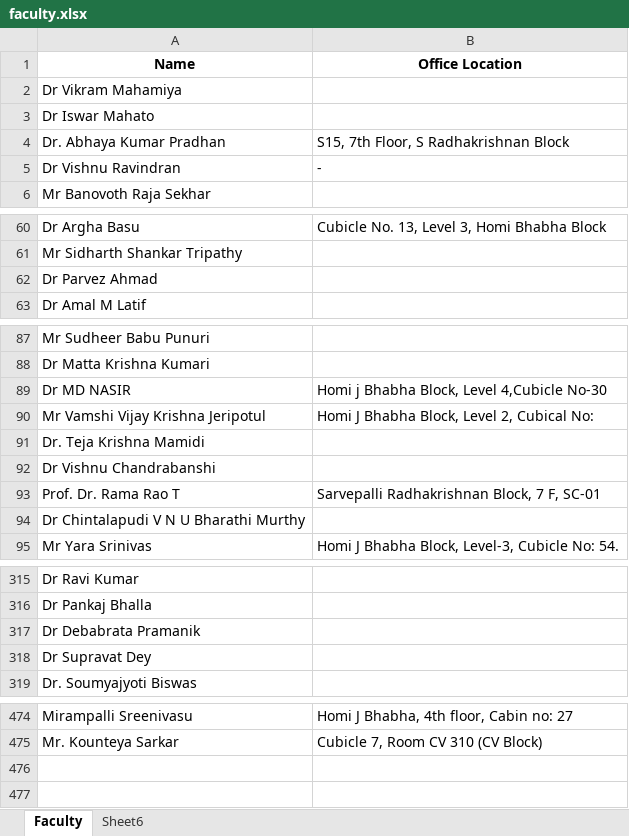
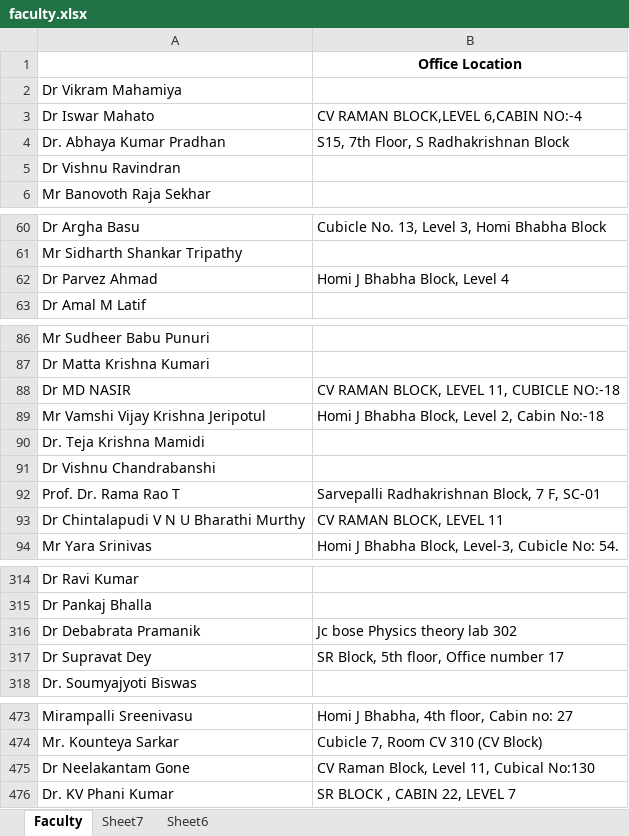
Before and after one commit to StoreVia/Srmap-Api, an Excel workbook: scripts/faculty/faculty.xlsx, sheet Faculty, drawn as a sheet; only a part is shown, gaps mark what is left out; values as stored, in another font and other column widths than the file's, no borders; charts and pictures not drawn; addresses are those after the commit; the diff covers the shown part only; the diff names each change by its address in the sheet, - before the commit and + after, or states it on an @@ line.

```diff
--- a/scripts/faculty/faculty.xlsx (sheet Faculty)
+++ b/scripts/faculty/faculty.xlsx (sheet Faculty)
+sheet tab: Sheet7
-A1: Name
+A1: (empty)
-B3: (empty)
+B3: CV RAMAN BLOCK,LEVEL 6,CABIN NO:-4
-B5: -
+B5: (empty)
-B62: (empty)
+B62: Homi J Bhabha Block, Level 4
-B88: Homi j Bhabha Block, Level 4,Cubicle No-30
+B88: CV RAMAN BLOCK, LEVEL 11, CUBICLE NO:-18
-B89: Homi J Bhabha Block, Level 2, Cubical No:
+B89: Homi J Bhabha Block, Level 2, Cabin No:-18
-B93: (empty)
+B93: CV RAMAN BLOCK, LEVEL 11
-B316: (empty)
+B316: Jc bose Physics theory lab 302
-B317: (empty)
+B317: SR Block, 5th floor, Office number 17
+row 475: Dr Neelakantam Gone | CV Raman Block, Level 11, Cubical No:130
+row 476: Dr. KV Phani Kumar | SR BLOCK , CABIN 22, LEVEL 7
```
Also changed, not shown: 1 removed row and 5 edited cells elsewhere in this sheet, charts or pictures, 7 other files.
